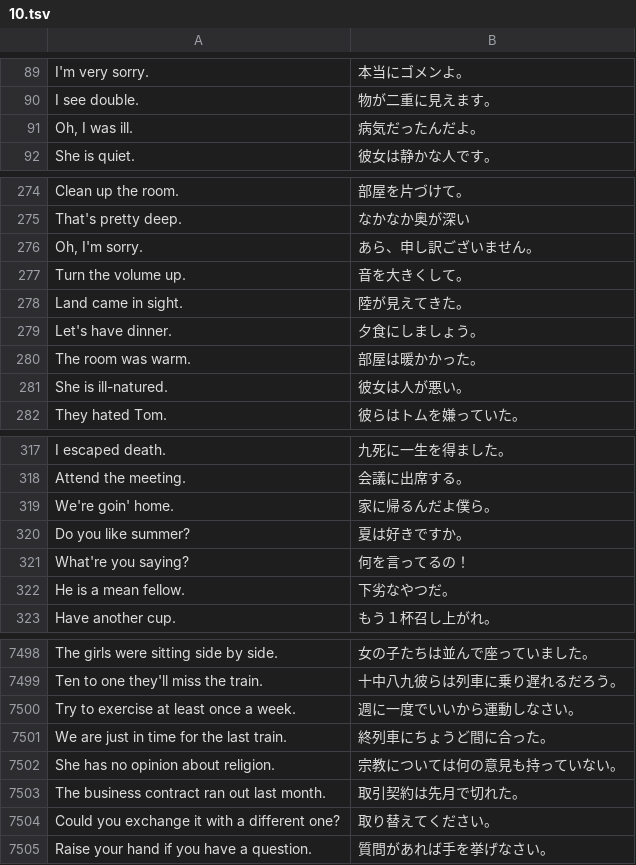
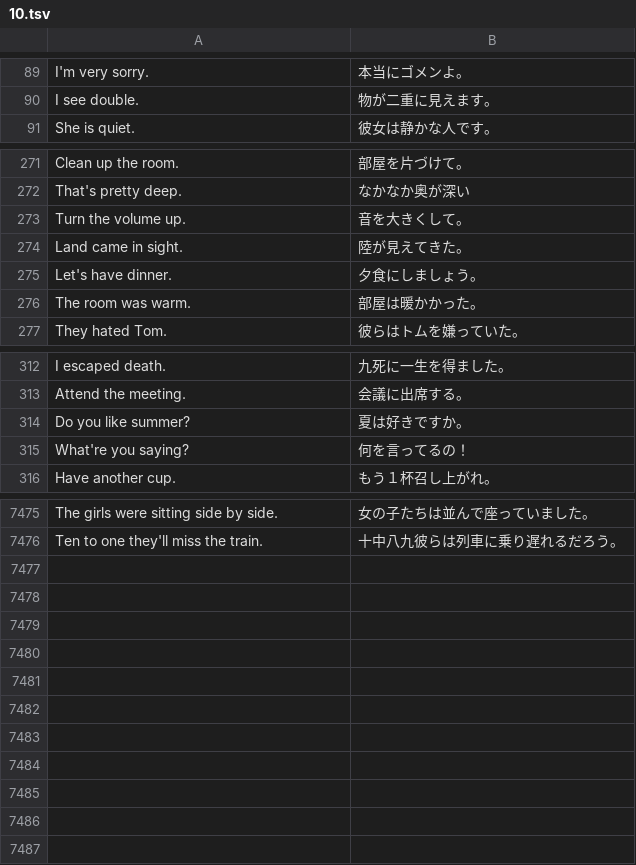
Before and after one commit to marmooo/graded-enja-corpus, a TSV file: dist/easy/10.tsv, drawn as a sheet; only a part is shown, gaps mark what is left out; the diff covers the shown part only.

```diff
--- a/dist/easy/10.tsv
+++ b/dist/easy/10.tsv
@@ -90,3 +90,2 @@ I'm very sorry.	本当にゴメンよ。
 I see double.	物が二重に見えます。
-Oh, I was ill.	病気だったんだよ。
 She is quiet.	彼女は静かな人です。
@@ -275,3 +272,2 @@ Clean up the room.	部屋を片づけて。
 That's pretty deep.	なかなか奥が深い
-Oh, I'm sorry.	あら、申し訳ございません。
 Turn the volume up.	音を大きくして。
@@ -280,3 +276,2 @@ Let's have dinner.	夕食にしましょう。
 The room was warm.	部屋は暖かかった。
-She is ill-natured.	彼女は人が悪い。
 They hated Tom.	彼らはトムを嫌っていた。
@@ -318,6 +313,4 @@ I escaped death.	九死に一生を得ました。
 Attend the meeting.	会議に出席する。
-We're goin' home.	家に帰るんだよ僕ら。
 Do you like summer?	夏は好きですか。
 What're you saying?	何を言ってるの！
-He is a mean fellow.	下劣なやつだ。
 Have another cup.	もう１杯召し上がれ。
@@ -7499,7 +7476 @@ The girls were sitting side by side.	女の子たちは並んで座っていま
 Ten to one they'll miss the train.	十中八九彼らは列車に乗り遅れるだろう。
-Try to exercise at least once a week.	週に一度でいいから運動しなさい。
-We are just in time for the last train.	終列車にちょうど間に合った。
-She has no opinion about religion.	宗教については何の意見も持っていない。
-The business contract ran out last month.	取引契約は先月で切れた。
-Could you exchange it with a different one?	取り替えてください。
-Raise your hand if you have a question.	質問があれば手を挙げなさい。
```
Also changed, not shown: 18 added rows and 36 removed rows elsewhere in this file, dist/easy/5.tsv, dist/easy/9.tsv, 24 other files.
